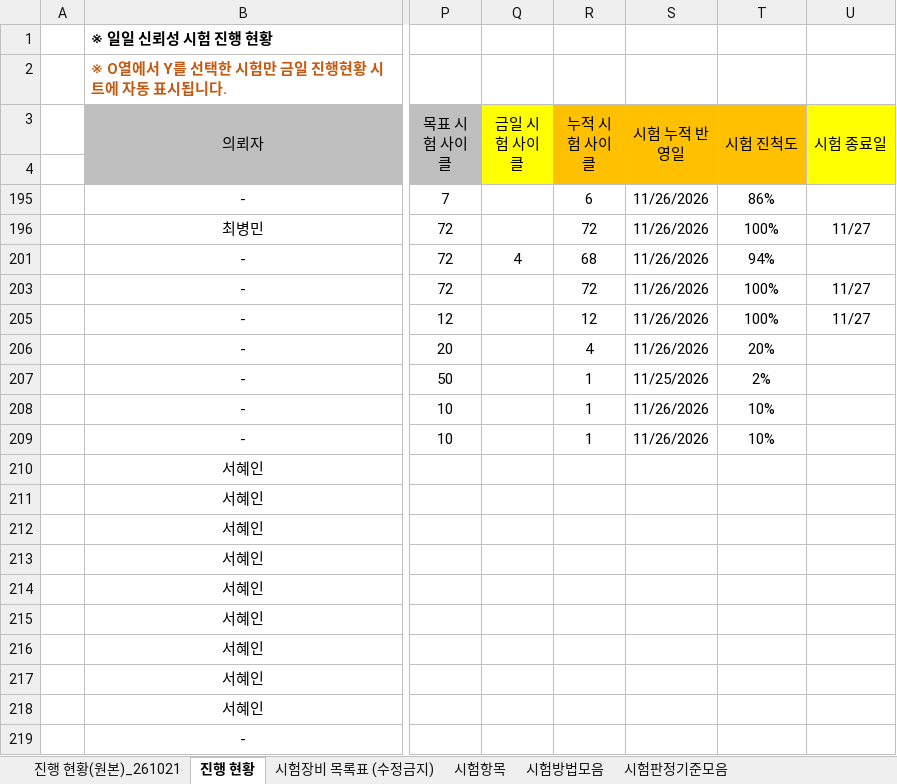
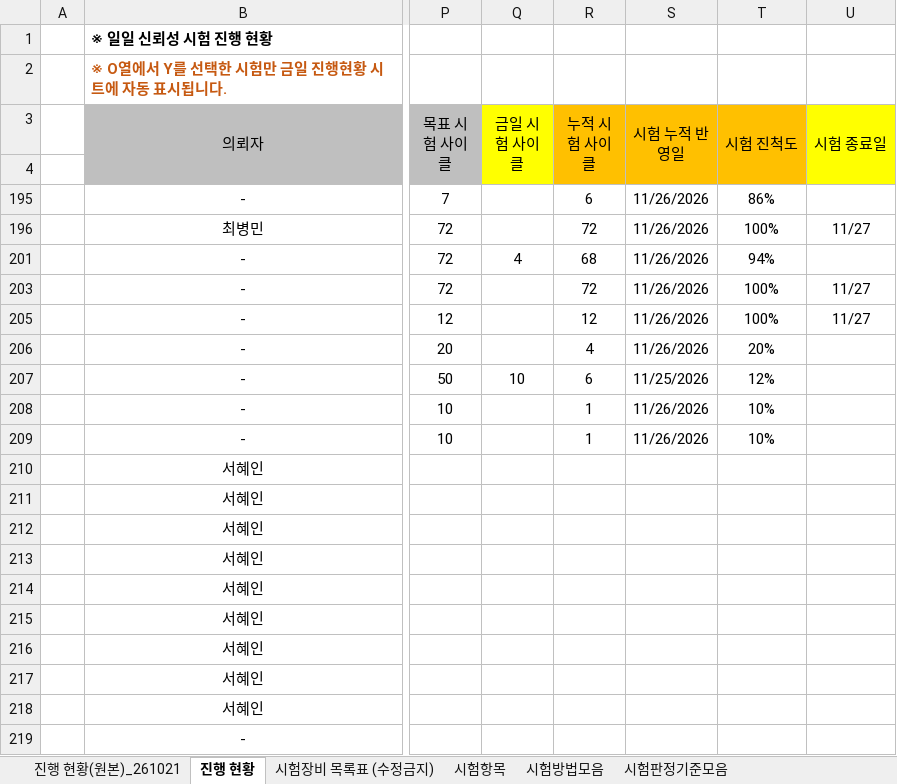
Before and after one commit to simjb23-oss/hurom-reliability, an Excel workbook: master.xlsx, sheet 진행 현황, drawn as a sheet; only a part is shown, gaps mark what is left out; values as stored, in another font and other column widths than the file's, no borders; conditional formats not drawn; the diff names each change by its address in the sheet, - before the commit and + after, or states it on an @@ line.

Commit message:
Master 동기화 2026-11-27T03:38:40Z

```diff
--- a/master.xlsx (sheet 진행 현황)
+++ b/master.xlsx (sheet 진행 현황)
-Q207 (금일 시험 사이클): (empty)
+Q207 (금일 시험 사이클): 10
-R207 (누적 시험 사이클): 1
+R207 (누적 시험 사이클): 6
-T207 (시험 진척도): 2%
+T207 (시험 진척도): 12%
```
Also changed, not shown: 1 other file.
